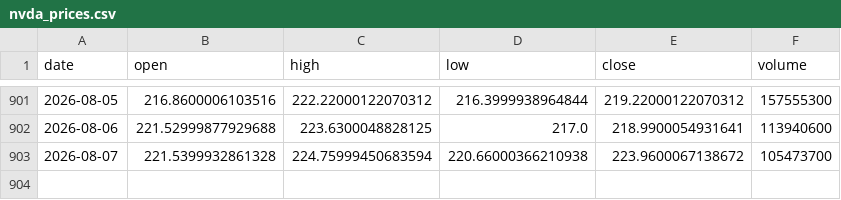
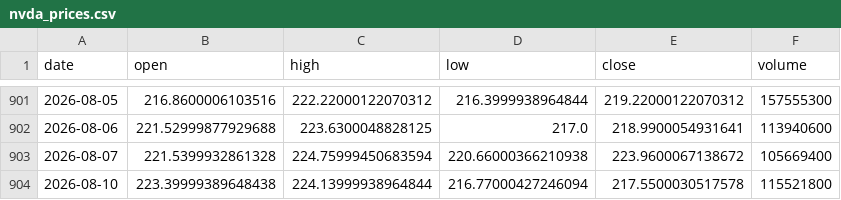
Before and after one commit to 911kwis/h100-tracker, a CSV file: data/nvda_prices.csv, drawn as a sheet; only a part is shown, gaps mark what is left out.

```diff
--- a/data/nvda_prices.csv
+++ b/data/nvda_prices.csv
@@ -902,2 +902,3 @@ date,open,high,low,close,volume
 2026-08-06,221.52999877929688,223.6300048828125,217.0,218.9900054931641,113940600
-2026-08-07,221.5399932861328,224.75999450683594,220.66000366210938,223.9600067138672,105473700
+2026-08-07,221.5399932861328,224.75999450683594,220.66000366210938,223.9600067138672,105669400
+2026-08-10,223.39999389648438,224.13999938964844,216.77000427246094,217.5500030517578,115521800
```
Also changed, not shown: data/gpu_prices.csv.
